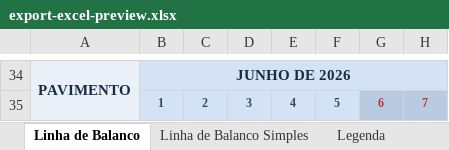
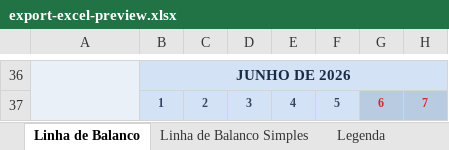
Before and after one commit to mateusm23/FERRAMENTAS, an Excel workbook: Microsoft Project/Linha de Balanço/preview/export-excel-preview.xlsx, sheet Linha de Balanco, drawn as a sheet; only a part is shown, gaps mark what is left out; values as stored, in another font and other column widths than the file's, no borders; addresses are those after the commit; the diff covers the shown part only; the diff names each change by its address in the sheet, - before the commit and + after, or states it on an @@ line.

```diff
--- a/Microsoft Project/Linha de Balanço/preview/export-excel-preview.xlsx (sheet Linha de Balanco)
+++ b/Microsoft Project/Linha de Balanço/preview/export-excel-preview.xlsx (sheet Linha de Balanco)
-A36: PAVIMENTO
+A36: (empty)
-A37 fill: none
+A37 fill: #EAF0F8
```
Also changed, not shown: 2 added rows and cell formats elsewhere in this sheet, sheet Dados, sheet Linha de Balanco Simples, 4 other files.
